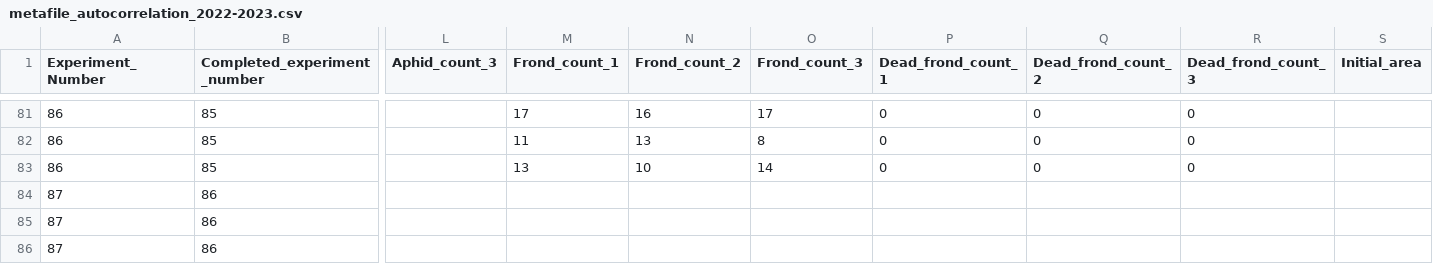
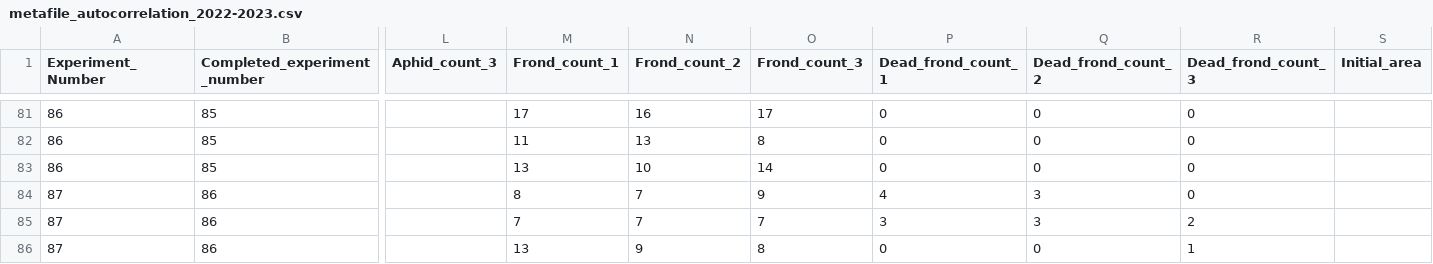
Before and after one commit to Cuddington-Lab/thermal-experiments, a CSV file: metafile_autocorrelation_2022-2023.csv, drawn as a sheet; only a part is shown, gaps mark what is left out; the diff names each change by its address in the sheet, - before the commit and + after, or states it on an @@ line.

Commit message:
Add files via upload

```diff
--- a/metafile_autocorrelation_2022-2023.csv
+++ b/metafile_autocorrelation_2022-2023.csv
-M84 (Frond_count_1): (empty)
+M84 (Frond_count_1): 8
-N84:N85 (Frond_count_2): (empty)
+N84:N85 (Frond_count_2): 7
-O84 (Frond_count_3): (empty)
+O84 (Frond_count_3): 9
-P84 (Dead_frond_count_1): (empty)
+P84 (Dead_frond_count_1): 4
-Q84:Q85 (Dead_frond_count_2): (empty)
+Q84:Q85 (Dead_frond_count_2): 3
-R84 (Dead_frond_count_3): (empty)
+R84 (Dead_frond_count_3): 0
-M85 (Frond_count_1): (empty)
+M85 (Frond_count_1): 7
-O85 (Frond_count_3): (empty)
+O85 (Frond_count_3): 7
-P85 (Dead_frond_count_1): (empty)
+P85 (Dead_frond_count_1): 3
-R85 (Dead_frond_count_3): (empty)
+R85 (Dead_frond_count_3): 2
-M86 (Frond_count_1): (empty)
+M86 (Frond_count_1): 13
-N86 (Frond_count_2): (empty)
+N86 (Frond_count_2): 9
-O86 (Frond_count_3): (empty)
+O86 (Frond_count_3): 8
-P86 (Dead_frond_count_1): (empty)
+P86 (Dead_frond_count_1): 0
-Q86 (Dead_frond_count_2): (empty)
+Q86 (Dead_frond_count_2): 0
-R86 (Dead_frond_count_3): (empty)
+R86 (Dead_frond_count_3): 1
```
